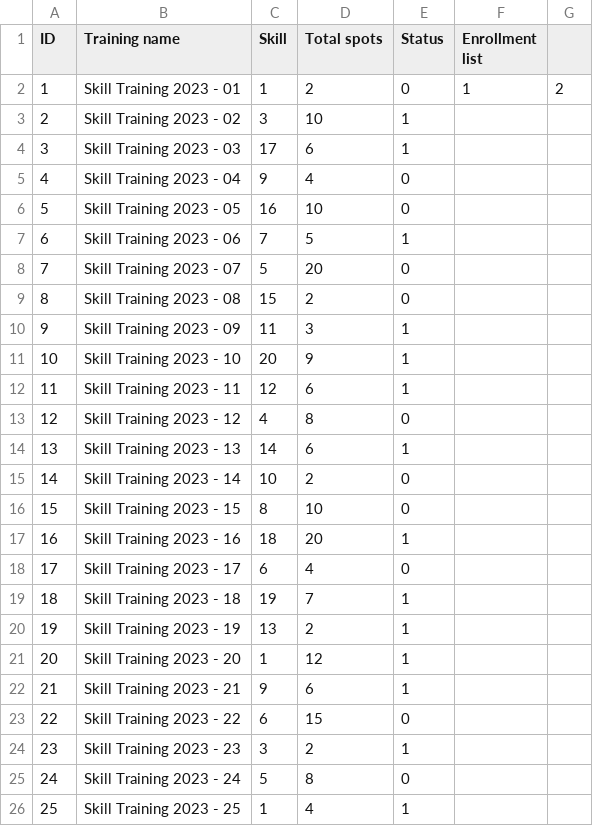
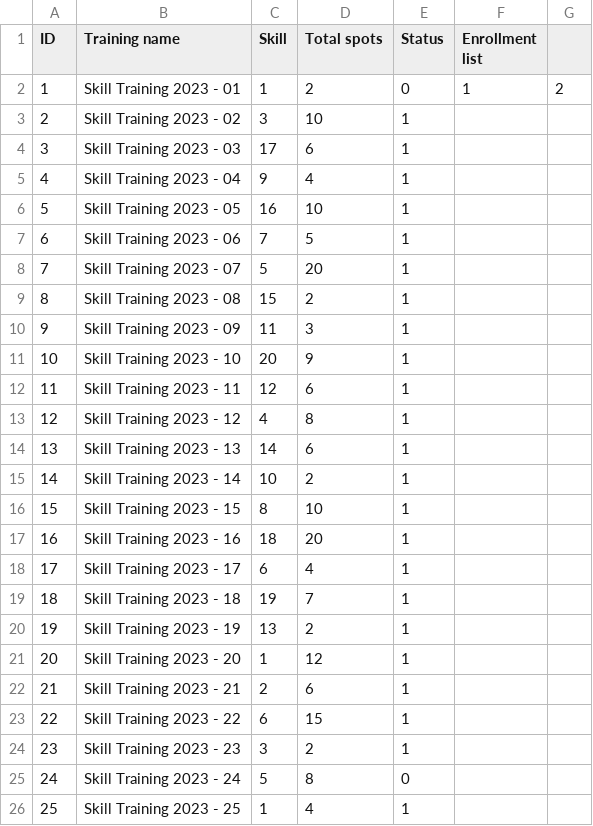
Before and after one commit to DreamProjectSE/PTTApplication, a CSV file: src/assets/Trainings.csv, drawn as a sheet.

```diff
--- a/src/assets/Trainings.csv
+++ b/src/assets/Trainings.csv
@@ -4,7 +4,7 @@ ID,Training name,Skill,Total spots,Status ,Enrollment list,
 3,Skill Training 2023 - 03,17,6,1,,
-4,Skill Training 2023 - 04,9,4,0,,
-5,Skill Training 2023 - 05,16,10,0,,
+4,Skill Training 2023 - 04,9,4,1,,
+5,Skill Training 2023 - 05,16,10,1,,
 6,Skill Training 2023 - 06,7,5,1,,
-7,Skill Training 2023 - 07,5,20,0,,
-8,Skill Training 2023 - 08,15,2,0,,
+7,Skill Training 2023 - 07,5,20,1,,
+8,Skill Training 2023 - 08,15,2,1,,
 9,Skill Training 2023 - 09,11,3,1,,
@@ -12,8 +12,8 @@ ID,Training name,Skill,Total spots,Status ,Enrollment list,
 11,Skill Training 2023 - 11,12,6,1,,
-12,Skill Training 2023 - 12,4,8,0,,
+12,Skill Training 2023 - 12,4,8,1,,
 13,Skill Training 2023 - 13,14,6,1,,
-14,Skill Training 2023 - 14,10,2,0,,
-15,Skill Training 2023 - 15,8,10,0,,
+14,Skill Training 2023 - 14,10,2,1,,
+15,Skill Training 2023 - 15,8,10,1,,
 16,Skill Training 2023 - 16,18,20,1,,
-17,Skill Training 2023 - 17,6,4,0,,
+17,Skill Training 2023 - 17,6,4,1,,
 18,Skill Training 2023 - 18,19,7,1,,
@@ -21,4 +21,4 @@ ID,Training name,Skill,Total spots,Status ,Enrollment list,
 20,Skill Training 2023 - 20,1,12,1,,
-21,Skill Training 2023 - 21,9,6,1,,
-22,Skill Training 2023 - 22,6,15,0,,
+21,Skill Training 2023 - 21,2,6,1,,
+22,Skill Training 2023 - 22,6,15,1,,
 23,Skill Training 2023 - 23,3,2,1,,
```
Also changed, not shown: src/assets/Skills.csv, 5 other files.
